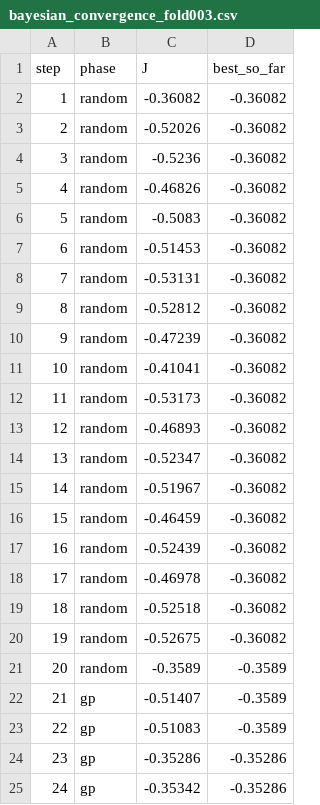
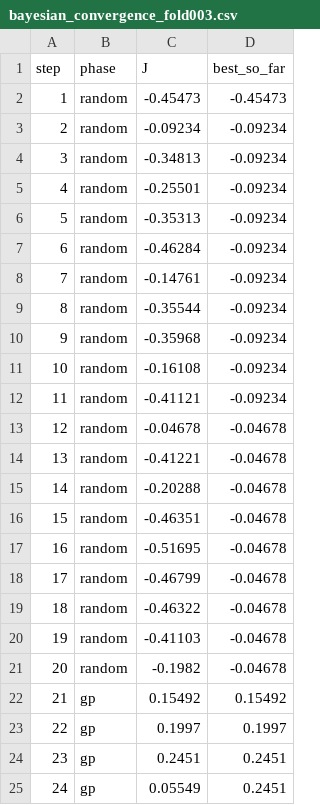
Before and after one commit to atanuc073/stock-analysis, a CSV file: reports/regression/sub/bayesian_convergence_fold003.csv, drawn as a sheet; only a part is shown; the diff covers the shown part only.

```diff
--- a/reports/regression/sub/bayesian_convergence_fold003.csv
+++ b/reports/regression/sub/bayesian_convergence_fold003.csv
@@ -1,25 +1,25 @@
 step,phase,J,best_so_far
-1,random,-0.36082,-0.36082
-2,random,-0.52026,-0.36082
-3,random,-0.5236,-0.36082
-4,random,-0.46826,-0.36082
-5,random,-0.5083,-0.36082
-6,random,-0.51453,-0.36082
-7,random,-0.53131,-0.36082
-8,random,-0.52812,-0.36082
-9,random,-0.47239,-0.36082
-10,random,-0.41041,-0.36082
-11,random,-0.53173,-0.36082
-12,random,-0.46893,-0.36082
-13,random,-0.52347,-0.36082
-14,random,-0.51967,-0.36082
-15,random,-0.46459,-0.36082
-16,random,-0.52439,-0.36082
-17,random,-0.46978,-0.36082
-18,random,-0.52518,-0.36082
-19,random,-0.52675,-0.36082
-20,random,-0.3589,-0.3589
-21,gp,-0.51407,-0.3589
-22,gp,-0.51083,-0.3589
-23,gp,-0.35286,-0.35286
-24,gp,-0.35342,-0.35286
+1,random,-0.45473,-0.45473
+2,random,-0.09234,-0.09234
+3,random,-0.34813,-0.09234
+4,random,-0.25501,-0.09234
+5,random,-0.35313,-0.09234
+6,random,-0.46284,-0.09234
+7,random,-0.14761,-0.09234
+8,random,-0.35544,-0.09234
+9,random,-0.35968,-0.09234
+10,random,-0.16108,-0.09234
+11,random,-0.41121,-0.09234
+12,random,-0.04678,-0.04678
+13,random,-0.41221,-0.04678
+14,random,-0.20288,-0.04678
+15,random,-0.46351,-0.04678
+16,random,-0.51695,-0.04678
+17,random,-0.46799,-0.04678
+18,random,-0.46322,-0.04678
+19,random,-0.41103,-0.04678
+20,random,-0.1982,-0.04678
+21,gp,0.15492,0.15492
+22,gp,0.1997,0.1997
+23,gp,0.2451,0.2451
+24,gp,0.05549,0.2451
```
Also changed, not shown: 112 edited cells elsewhere in this file, reports/regression/sub/bayesian_convergence_fold005.csv, reports/regression/sub/bayesian_convergence_fold007.csv, 41 other files.
